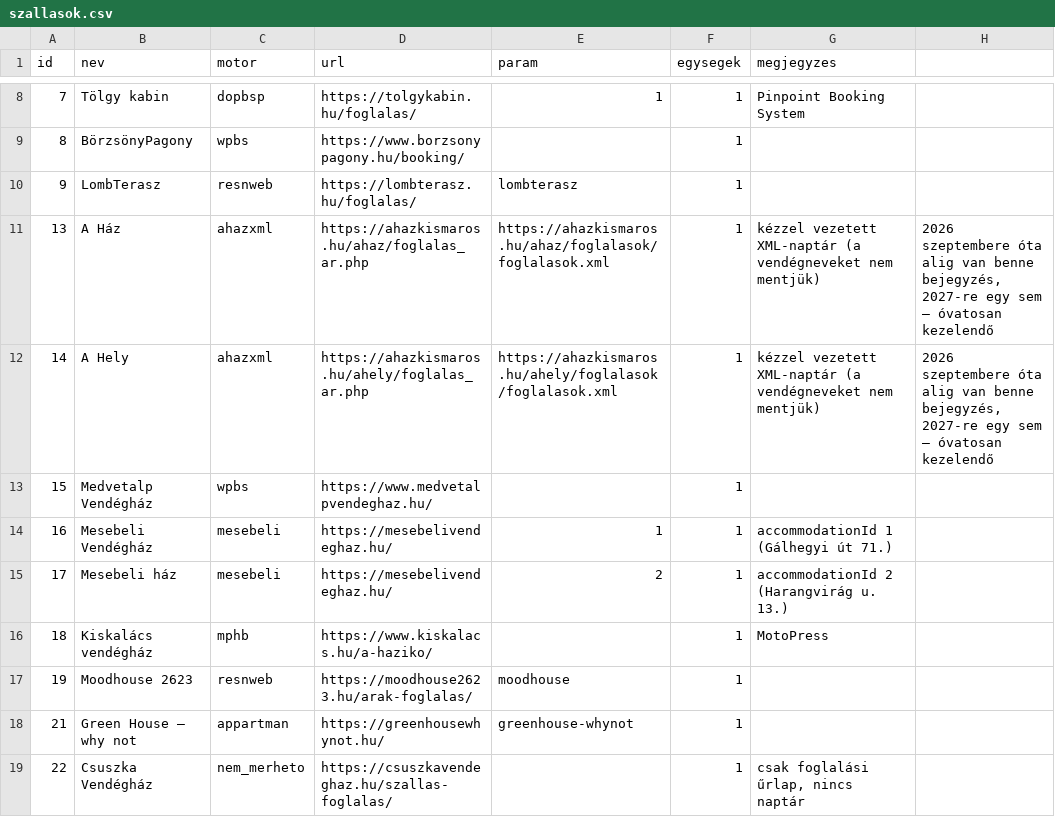
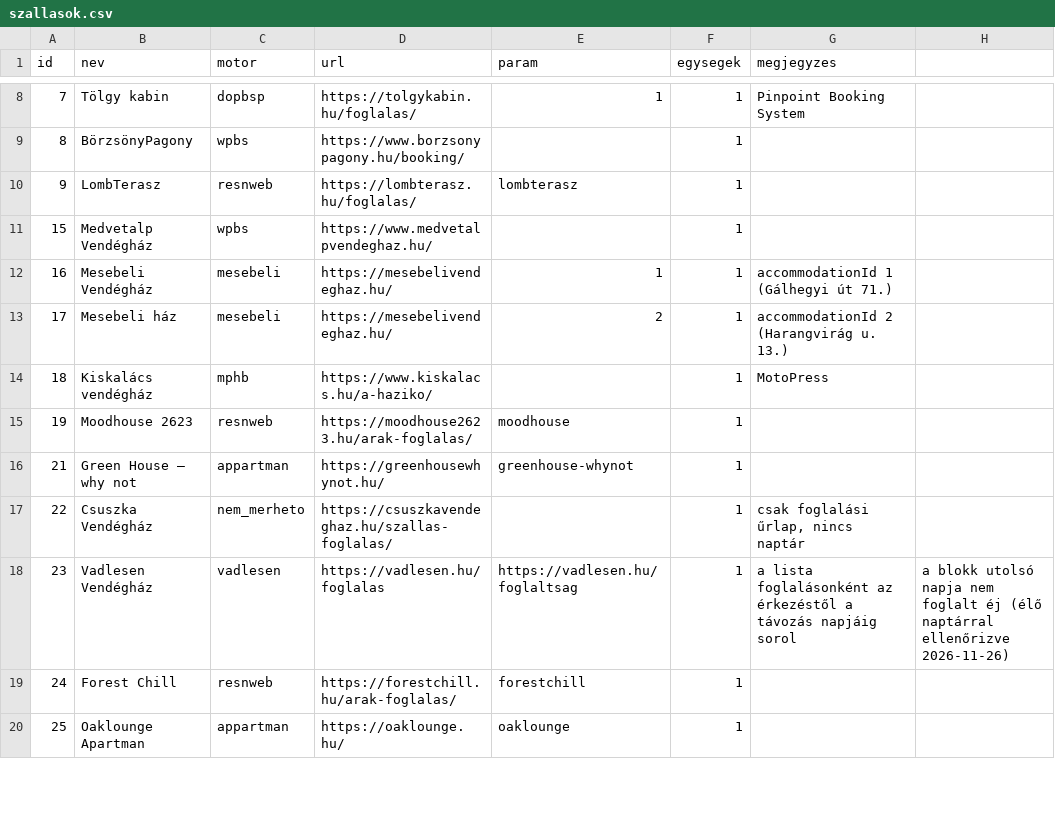
Before and after one commit to nemelvagyunk/kismaros-foglaltsag, a CSV file: szallasok.csv, drawn as a sheet; only a part is shown, gaps mark what is left out; the shorter side is filled out with more unchanged rows.

```diff
--- a/szallasok.csv
+++ b/szallasok.csv
@@ -10,4 +10,2 @@ id;nev;motor;url;param;egysegek;megjegyzes
 9;LombTerasz;resnweb;https://lombterasz.hu/foglalas/;lombterasz;1;
-13;A Ház;ahazxml;https://ahazkismaros.hu/ahaz/foglalas_ar.php;https://ahazkismaros.hu/ahaz/foglalasok/foglalasok.xml;1;kézzel vezetett XML-naptár (a vendégneveket nem mentjük); 2026 szeptembere óta alig van benne bejegyzés, 2027-re egy sem – óvatosan kezelendő
-14;A Hely;ahazxml;https://ahazkismaros.hu/ahely/foglalas_ar.php;https://ahazkismaros.hu/ahely/foglalasok/foglalasok.xml;1;kézzel vezetett XML-naptár (a vendégneveket nem mentjük); 2026 szeptembere óta alig van benne bejegyzés, 2027-re egy sem – óvatosan kezelendő
 15;Medvetalp Vendégház;wpbs;https://www.medvetalpvendeghaz.hu/;;1;
```
Also changed, not shown: 1 other file.
